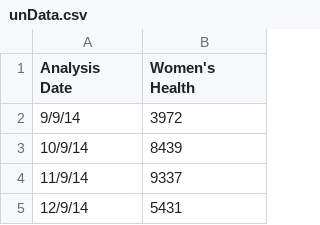
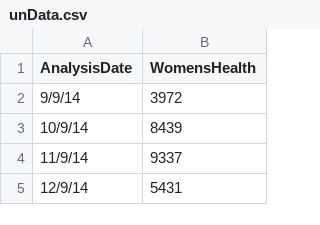
Before and after one commit to mollymerp/cs171-hw3-lloyd-molly, a CSV file: Problem3/unData.csv, drawn as a sheet; only a part is shown.

```diff
--- a/Problem3/unData.csv
+++ b/Problem3/unData.csv
@@ -1,2 +1,2 @@
-Analysis Date,Women's Health
+AnalysisDate,WomensHealth
 9/9/14,3972
```
Also changed, not shown: 1 other file.
